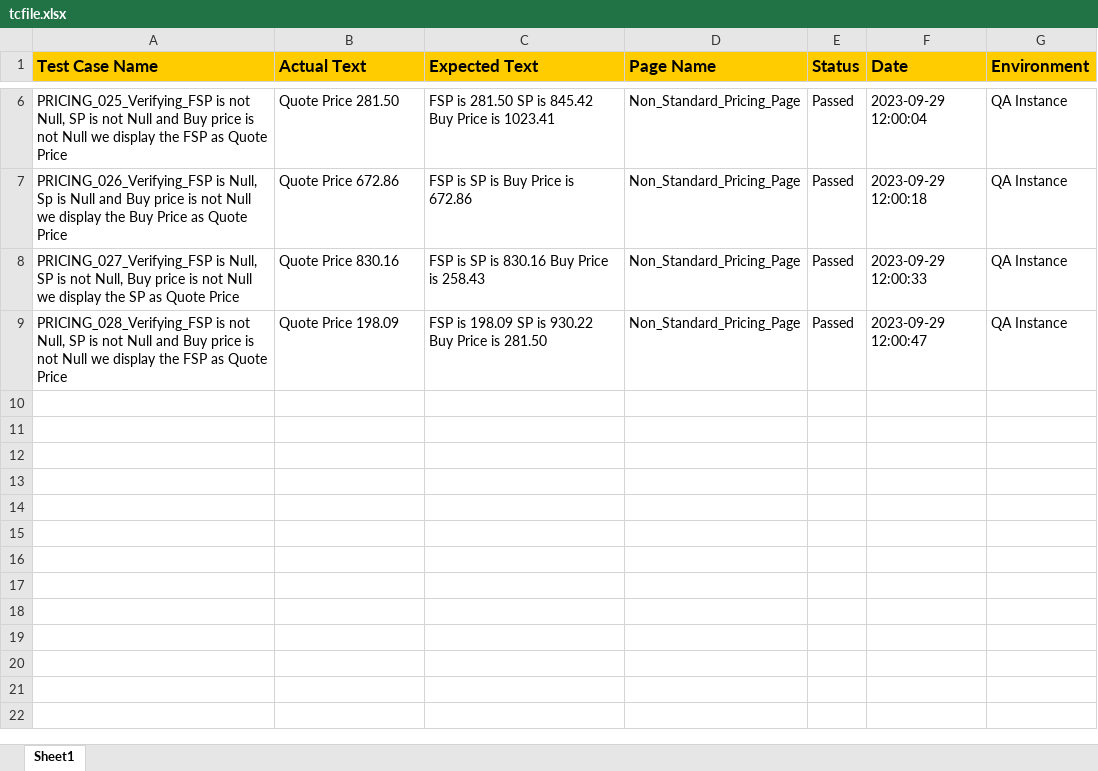
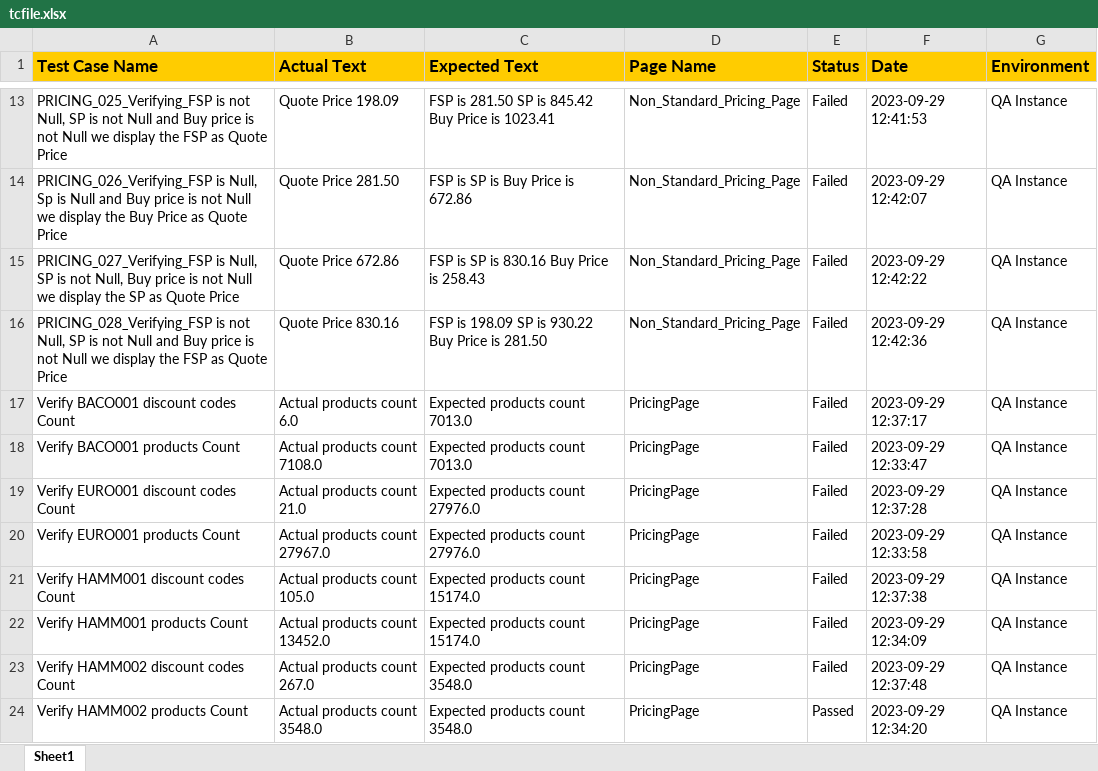
Before and after one commit to siva2-hub/Buzzworld, an Excel workbook: Buzzworld_InternalPortal/tcfile.xlsx, sheet Sheet1, drawn as a sheet; only a part is shown, gaps mark what is left out; values as stored, in another font and other column widths than the file's, no borders; addresses are those after the commit; the diff covers the shown part only; the diff names each change by its address in the sheet, - before the commit and + after, or states it on an @@ line.

```diff
--- a/Buzzworld_InternalPortal/tcfile.xlsx (sheet Sheet1)
+++ b/Buzzworld_InternalPortal/tcfile.xlsx (sheet Sheet1)
-B13 (Actual Text): Quote Price 281.50
+B13 (Actual Text): Quote Price 198.09
-E13:E16 (Status): Passed
+E13:E16 (Status): Failed
-F13 (Date): 2023-09-29 12:00:04
+F13 (Date): 2023-09-29 12:41:53
-B14 (Actual Text): Quote Price 672.86
+B14 (Actual Text): Quote Price 281.50
-F14 (Date): 2023-09-29 12:00:18
+F14 (Date): 2023-09-29 12:42:07
-B15 (Actual Text): Quote Price 830.16
+B15 (Actual Text): Quote Price 672.86
-F15 (Date): 2023-09-29 12:00:33
+F15 (Date): 2023-09-29 12:42:22
-B16 (Actual Text): Quote Price 198.09
+B16 (Actual Text): Quote Price 830.16
-F16 (Date): 2023-09-29 12:00:47
+F16 (Date): 2023-09-29 12:42:36
+row 17: Verify BACO001 discount codes Count | Actual products count 6.0 | Expected products count 7013.0 | PricingPage | Failed | 2023-09-29 12:37:17 | QA Instance
+row 18: Verify BACO001 products Count | Actual products count 7108.0 | Expected products count 7013.0 | PricingPage | Failed | 2023-09-29 12:33:47 | QA Instance
+row 19: Verify EURO001 discount codes Count | Actual products count 21.0 | Expected products count 27976.0 | PricingPage | Failed | 2023-09-29 12:37:28 | QA Instance
+row 20: Verify EURO001 products Count | Actual products count 27967.0 | Expected products count 27976.0 | PricingPage | Failed | 2023-09-29 12:33:58 | QA Instance
+row 21: Verify HAMM001 discount codes Count | Actual products count 105.0 | Expected products count 15174.0 | PricingPage | Failed | 2023-09-29 12:37:38 | QA Instance
+row 22: Verify HAMM001 products Count | Actual products count 13452.0 | Expected products count 15174.0 | PricingPage | Failed | 2023-09-29 12:34:09 | QA Instance
+row 23: Verify HAMM002 discount codes Count | Actual products count 267.0 | Expected products count 3548.0 | PricingPage | Failed | 2023-09-29 12:37:48 | QA Instance
+row 24: Verify HAMM002 products Count | Actual products count 3548.0 | Expected products count 3548.0 | PricingPage | Passed | 2023-09-29 12:34:20 | QA Instance
```
Also changed, not shown: 38 added rows, 1 removed row and 6 edited cells elsewhere in this sheet, Buzzworld_InternalPortal/buy_side_3_items.xlsx, Buzzworld_InternalPortal/sell_side_3_items.xlsx, 14 other files.
